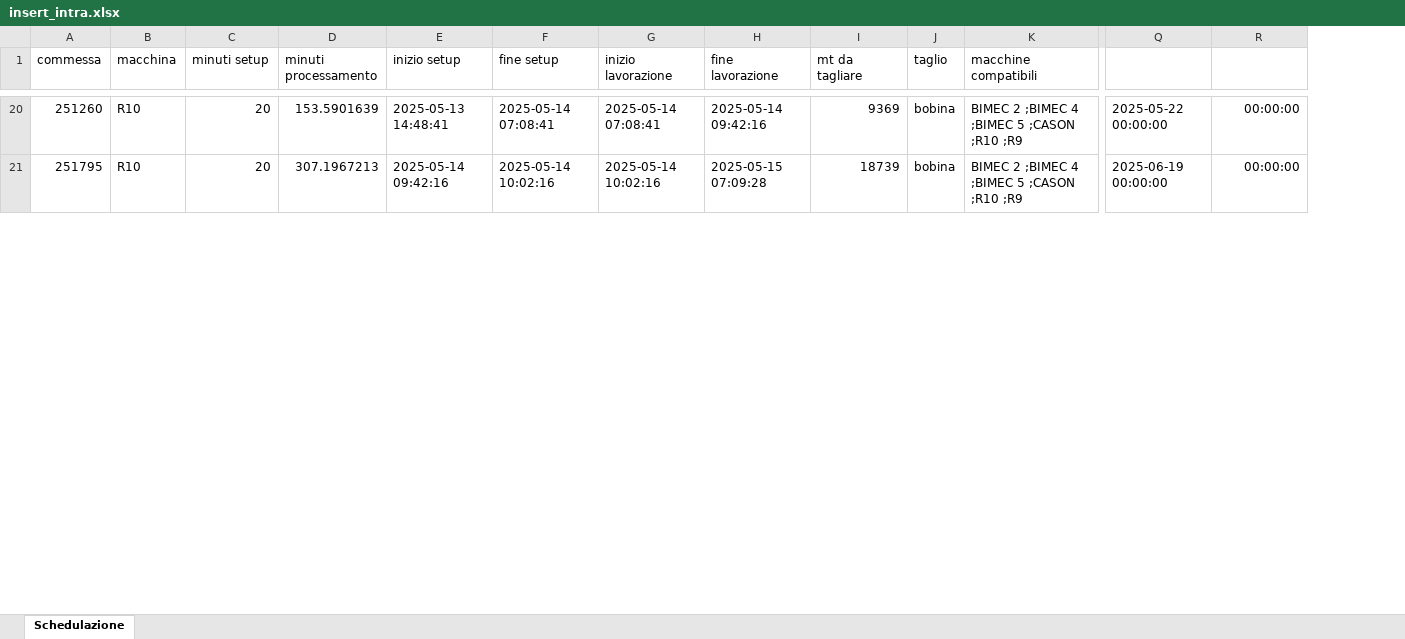
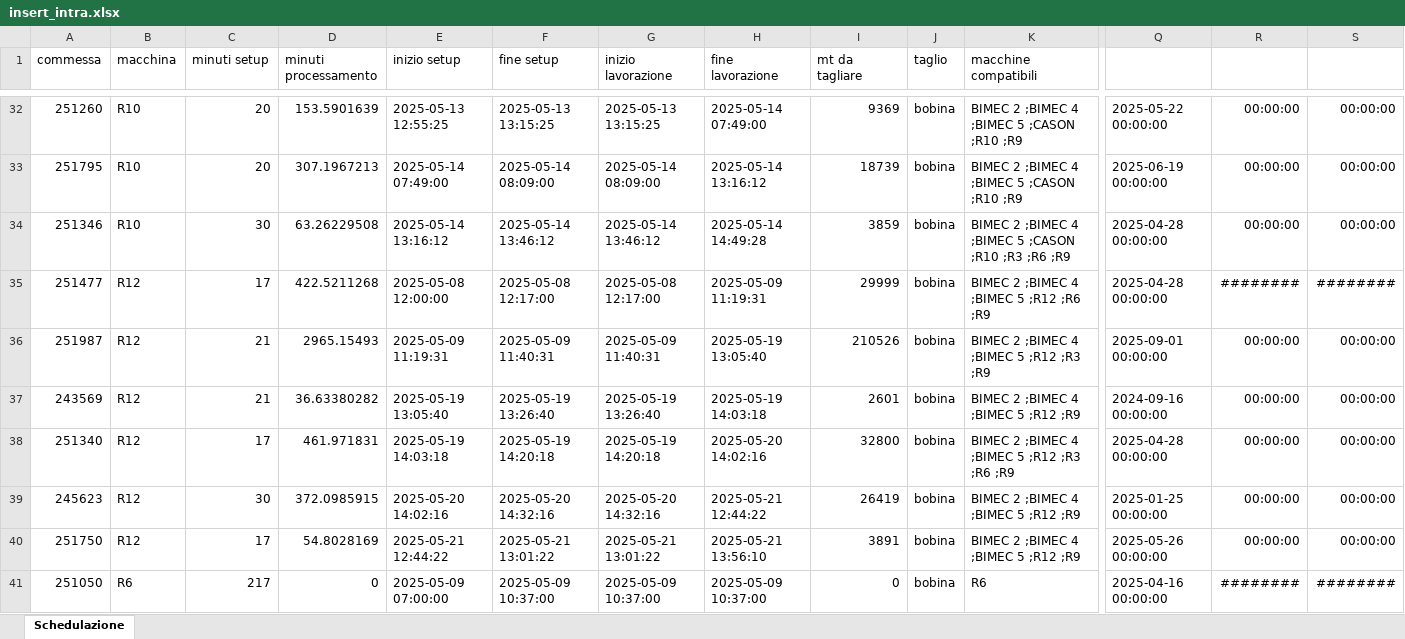
Before and after one commit to Baszonpedis/progettoIS, an Excel workbook: PS-VRP/OUTPUT_TEST/insert_intra.xlsx, sheet Schedulazione, drawn as a sheet; only a part is shown, gaps mark what is left out; values as stored, in another font and other column widths than the file's, no borders; addresses are those after the commit; rows hold the shown columns only; the diff covers the shown part only; the diff names each change by its address in the sheet, - before the commit and + after, or states it on an @@ line.

Commit message:
Risolto (teoricamente) il problema delle ricerce locali: era posto check=True a inizio funzione quindi tutte le volte bastava che l'elemento di schedula finale fosse "True" e veniva validata la mossa nella sua interezza

```diff
--- a/PS-VRP/OUTPUT_TEST/insert_intra.xlsx (sheet Schedulazione)
+++ b/PS-VRP/OUTPUT_TEST/insert_intra.xlsx (sheet Schedulazione)
+column S, rows 32-33: 00:00:00 | 00:00:00
-E32 (inizio setup): 2025-05-13 14:48:41
+E32 (inizio setup): 2025-05-13 12:55:25
-F32 (fine setup): 2025-05-14 07:08:41
+F32 (fine setup): 2025-05-13 13:15:25
-G32 (inizio lavorazione): 2025-05-14 07:08:41
+G32 (inizio lavorazione): 2025-05-13 13:15:25
-H32 (fine lavorazione): 2025-05-14 09:42:16
+H32 (fine lavorazione): 2025-05-14 07:49:00
-E33 (inizio setup): 2025-05-14 09:42:16
+E33 (inizio setup): 2025-05-14 07:49:00
-F33 (fine setup): 2025-05-14 10:02:16
+F33 (fine setup): 2025-05-14 08:09:00
-G33 (inizio lavorazione): 2025-05-14 10:02:16
+G33 (inizio lavorazione): 2025-05-14 08:09:00
-H33 (fine lavorazione): 2025-05-15 07:09:28
+H33 (fine lavorazione): 2025-05-14 13:16:12
+row 34: 251346 | R10 | 30 | 63.26229508 | 2025-05-14 13:16:12 | 2025-05-14 13:46:12 | 2025-05-14 13:46:12 | 2025-05-14 14:49:28 | 3859 | bobina | BIMEC 2 ;BIMEC 4 ;BIMEC 5 ;CASON ;R10 ;R3 ;R6 ;R9 | 2025-04-28 00:00:00 | 00:00:00 | 00:00:00
@@ row 70 moved to row 35: 251477 @@
+row 36: 251987 | R12 | 21 | 2965.15493 | 2025-05-09 11:19:31 | 2025-05-09 11:40:31 | 2025-05-09 11:40:31 | 2025-05-19 13:05:40 | 210526 | bobina | BIMEC 2 ;BIMEC 4 ;BIMEC 5 ;R12 ;R3 ;R9 | 2025-09-01 00:00:00 | 00:00:00 | 00:00:00
+row 37: 243569 | R12 | 21 | 36.63380282 | 2025-05-19 13:05:40 | 2025-05-19 13:26:40 | 2025-05-19 13:26:40 | 2025-05-19 14:03:18 | 2601 | bobina | BIMEC 2 ;BIMEC 4 ;BIMEC 5 ;R12 ;R9 | 2024-09-16 00:00:00 | 00:00:00 | 00:00:00
+row 38: 251340 | R12 | 17 | 461.971831 | 2025-05-19 14:03:18 | 2025-05-19 14:20:18 | 2025-05-19 14:20:18 | 2025-05-20 14:02:16 | 32800 | bobina | BIMEC 2 ;BIMEC 4 ;BIMEC 5 ;R12 ;R3 ;R6 ;R9 | 2025-04-28 00:00:00 | 00:00:00 | 00:00:00
+row 39: 245623 | R12 | 30 | 372.0985915 | 2025-05-20 14:02:16 | 2025-05-20 14:32:16 | 2025-05-20 14:32:16 | 2025-05-21 12:44:22 | 26419 | bobina | BIMEC 2 ;BIMEC 4 ;BIMEC 5 ;R12 ;R9 | 2025-01-25 00:00:00 | 00:00:00 | 00:00:00
+row 40: 251750 | R12 | 17 | 54.8028169 | 2025-05-21 12:44:22 | 2025-05-21 13:01:22 | 2025-05-21 13:01:22 | 2025-05-21 13:56:10 | 3891 | bobina | BIMEC 2 ;BIMEC 4 ;BIMEC 5 ;R12 ;R9 | 2025-05-26 00:00:00 | 00:00:00 | 00:00:00
@@ row 63 moved to row 41: 251050 @@
```
Also changed, not shown: 32 added rows, 38 removed rows, 3 moved rows and 152 edited cells elsewhere in this sheet, PS-VRP/Dati_output/error_read_file.xlsx, PS-VRP/OUTPUT_TEST/euristico_costruttivo.xlsx, 9 other files.
